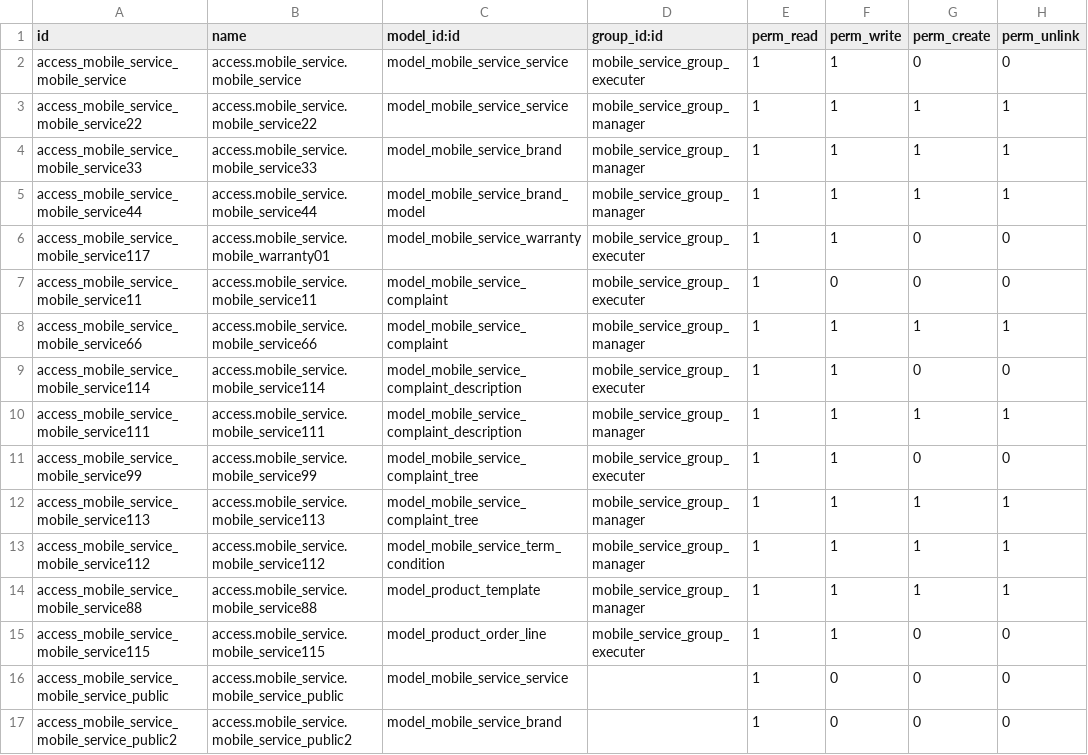
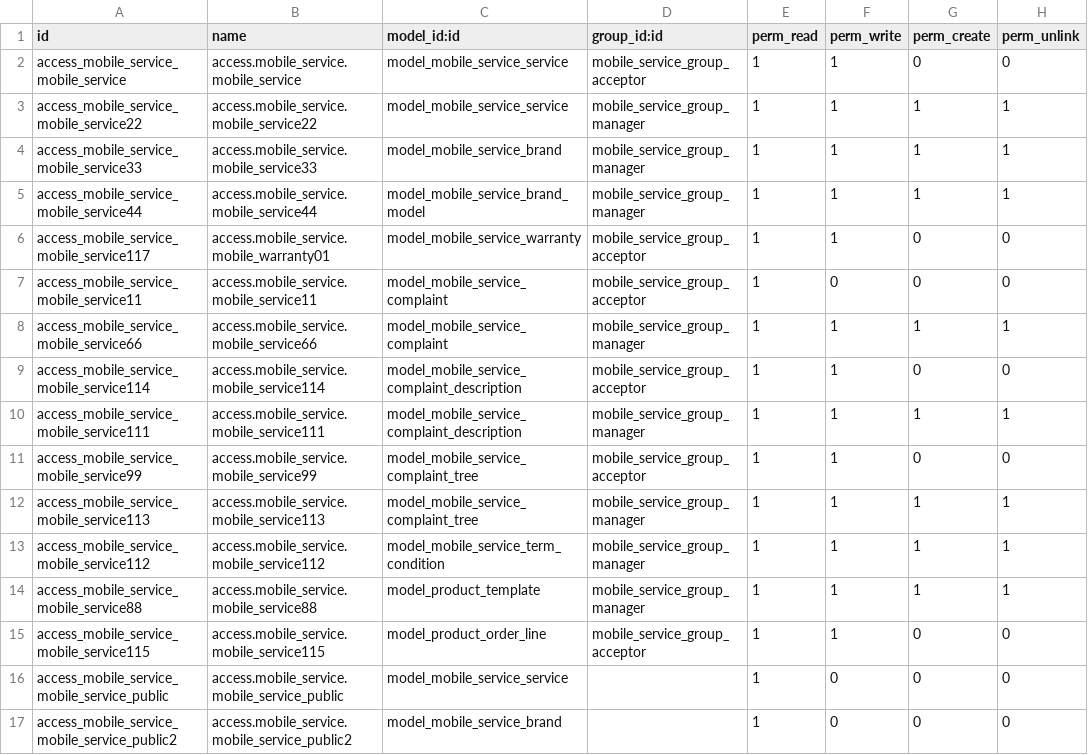
Before and after one commit to Jacky-odoo/odoo-mobile-service, a CSV file: mobile_service/security/ir.model.access.csv, drawn as a sheet; only a part is shown.

```diff
--- a/mobile_service/security/ir.model.access.csv
+++ b/mobile_service/security/ir.model.access.csv
@@ -1,3 +1,3 @@
 id,name,model_id:id,group_id:id,perm_read,perm_write,perm_create,perm_unlink
-access_mobile_service_mobile_service,access.mobile_service.mobile_service,model_mobile_service_service,mobile_service_group_executer,1,1,0,0
+access_mobile_service_mobile_service,access.mobile_service.mobile_service,model_mobile_service_service,mobile_service_group_acceptor,1,1,0,0
 access_mobile_service_mobile_service22,access.mobile_service.mobile_service22,model_mobile_service_service,mobile_service_group_manager,1,1,1,1
@@ -5,8 +5,8 @@ access_mobile_service_mobile_service33,access.mobile_service.mobile_service33,mo
 access_mobile_service_mobile_service44,access.mobile_service.mobile_service44,model_mobile_service_brand_model,mobile_service_group_manager,1,1,1,1
-access_mobile_service_mobile_service117,access.mobile_service.mobile_warranty01,model_mobile_service_warranty,mobile_service_group_executer,1,1,0,0
-access_mobile_service_mobile_service11,access.mobile_service.mobile_service11,model_mobile_service_complaint,mobile_service_group_executer,1,0,0,0
+access_mobile_service_mobile_service117,access.mobile_service.mobile_warranty01,model_mobile_service_warranty,mobile_service_group_acceptor,1,1,0,0
+access_mobile_service_mobile_service11,access.mobile_service.mobile_service11,model_mobile_service_complaint,mobile_service_group_acceptor,1,0,0,0
 access_mobile_service_mobile_service66,access.mobile_service.mobile_service66,model_mobile_service_complaint,mobile_service_group_manager,1,1,1,1
-access_mobile_service_mobile_service114,access.mobile_service.mobile_service114,model_mobile_service_complaint_description,mobile_service_group_executer,1,1,0,0
+access_mobile_service_mobile_service114,access.mobile_service.mobile_service114,model_mobile_service_complaint_description,mobile_service_group_acceptor,1,1,0,0
 access_mobile_service_mobile_service111,access.mobile_service.mobile_service111,model_mobile_service_complaint_description,mobile_service_group_manager,1,1,1,1
-access_mobile_service_mobile_service99,access.mobile_service.mobile_service99,model_mobile_service_complaint_tree,mobile_service_group_executer,1,1,0,0
+access_mobile_service_mobile_service99,access.mobile_service.mobile_service99,model_mobile_service_complaint_tree,mobile_service_group_acceptor,1,1,0,0
 access_mobile_service_mobile_service113,access.mobile_service.mobile_service113,model_mobile_service_complaint_tree,mobile_service_group_manager,1,1,1,1
@@ -14,3 +14,3 @@ access_mobile_service_mobile_service112,access.mobile_service.mobile_service112,
 access_mobile_service_mobile_service88,access.mobile_service.mobile_service88,model_product_template,mobile_service_group_manager,1,1,1,1
-access_mobile_service_mobile_service115,access.mobile_service.mobile_service115,model_product_order_line,mobile_service_group_executer,1,1,0,0
+access_mobile_service_mobile_service115,access.mobile_service.mobile_service115,model_product_order_line,mobile_service_group_acceptor,1,1,0,0
 access_mobile_service_mobile_service_public,access.mobile_service.mobile_service_public,model_mobile_service_service,,1,0,0,0
```
Also changed, not shown: mobile_service_elbaan/security/ir.model.access.csv, 1 other file.
